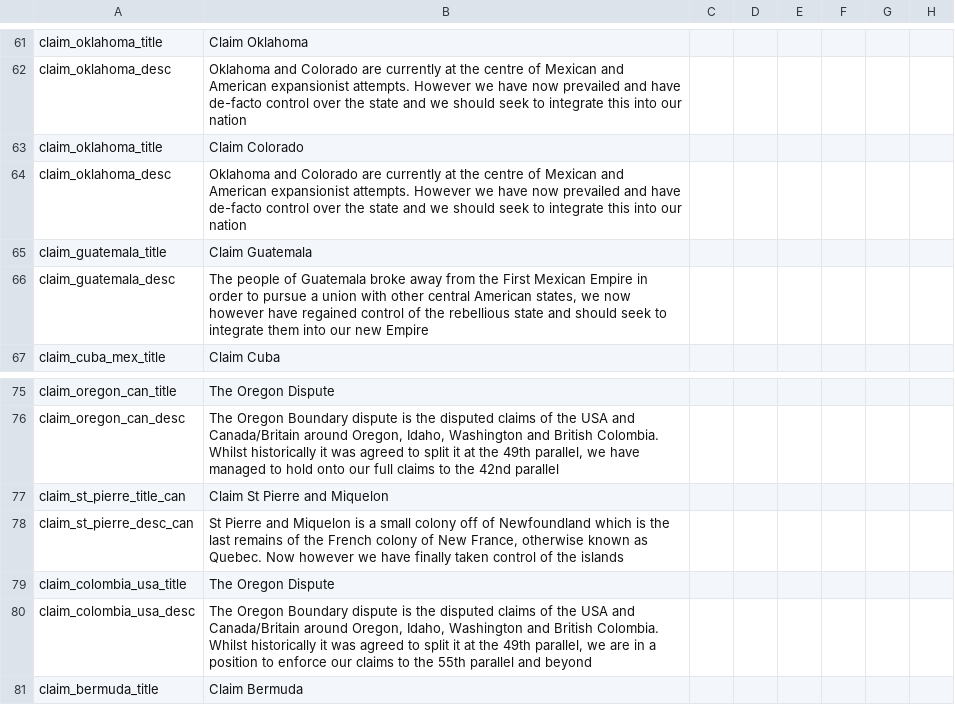
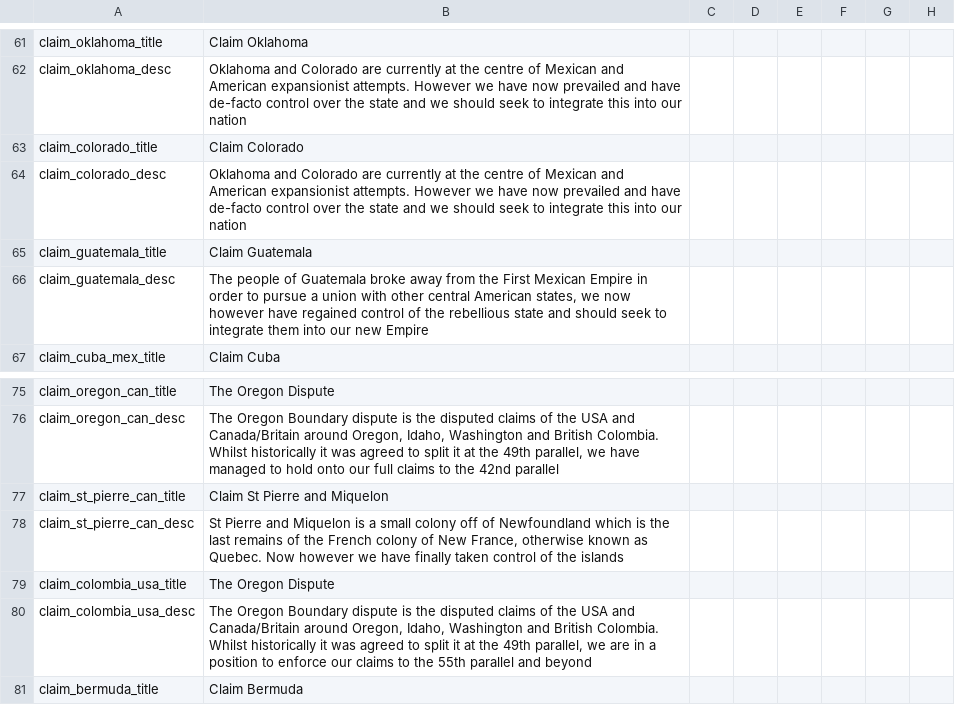
Before and after one commit to rileyo92/Rileyo-AlStadt, a CSV file: Rileyo ALStadt 1.2C/localisation/rileyoadditions.csv, drawn as a sheet; only a part is shown, gaps mark what is left out; the diff names each change by its address in the sheet, - before the commit and + after, or states it on an @@ line.

Commit message:
Finalised Global States, added russian core to Tannu Tuva, Fixed Localisation bugs and made 35LR in canada colonised already except British Colombia

```diff
--- a/Rileyo ALStadt 1.2C/localisation/rileyoadditions.csv
+++ b/Rileyo ALStadt 1.2C/localisation/rileyoadditions.csv
-A63: claim_oklahoma_title
+A63: claim_colorado_title
-A64: claim_oklahoma_desc
+A64: claim_colorado_desc
-A77: claim_st_pierre_title_can
+A77: claim_st_pierre_can_title
-A78: claim_st_pierre_desc_can
+A78: claim_st_pierre_can_desc
```
Also changed, not shown: 8 other files.
